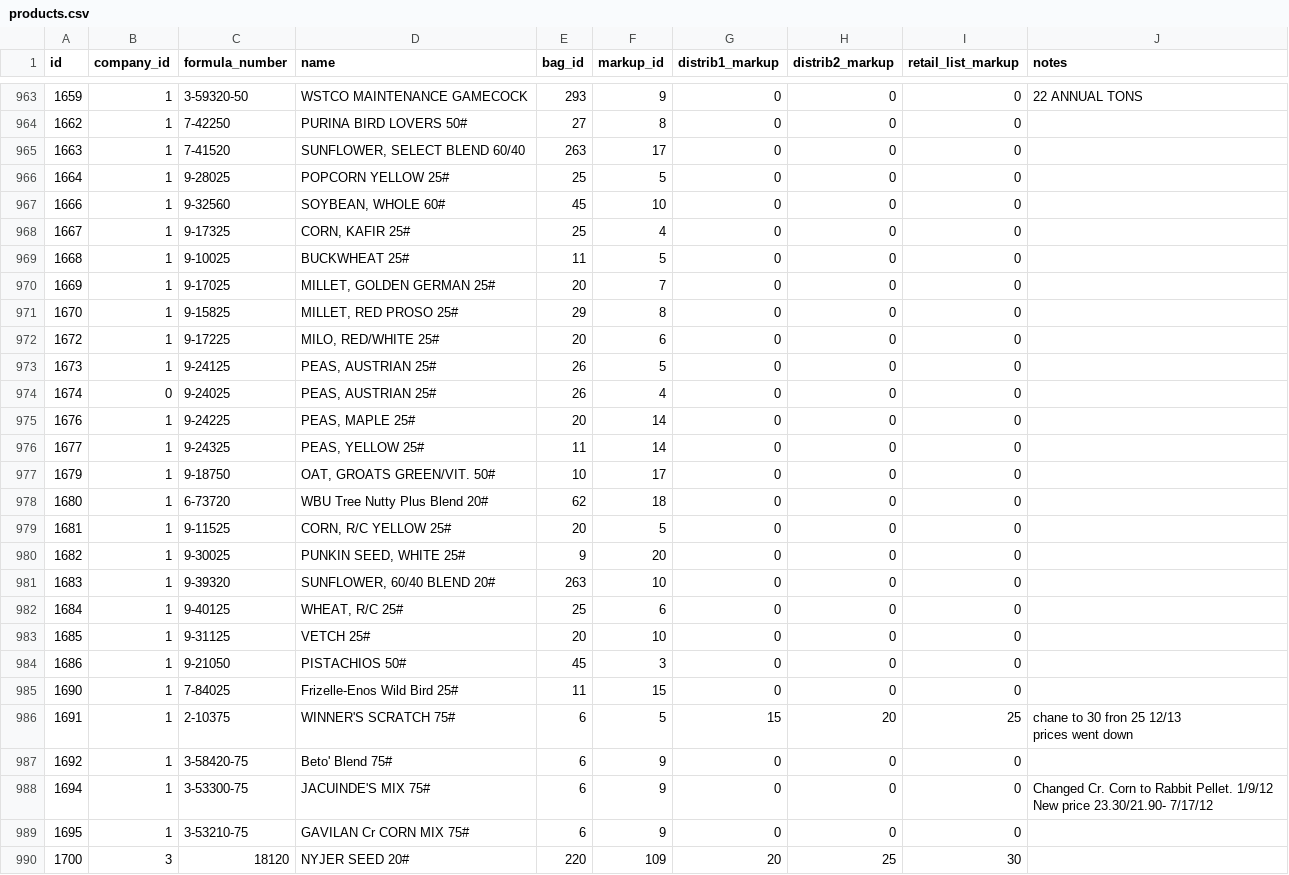
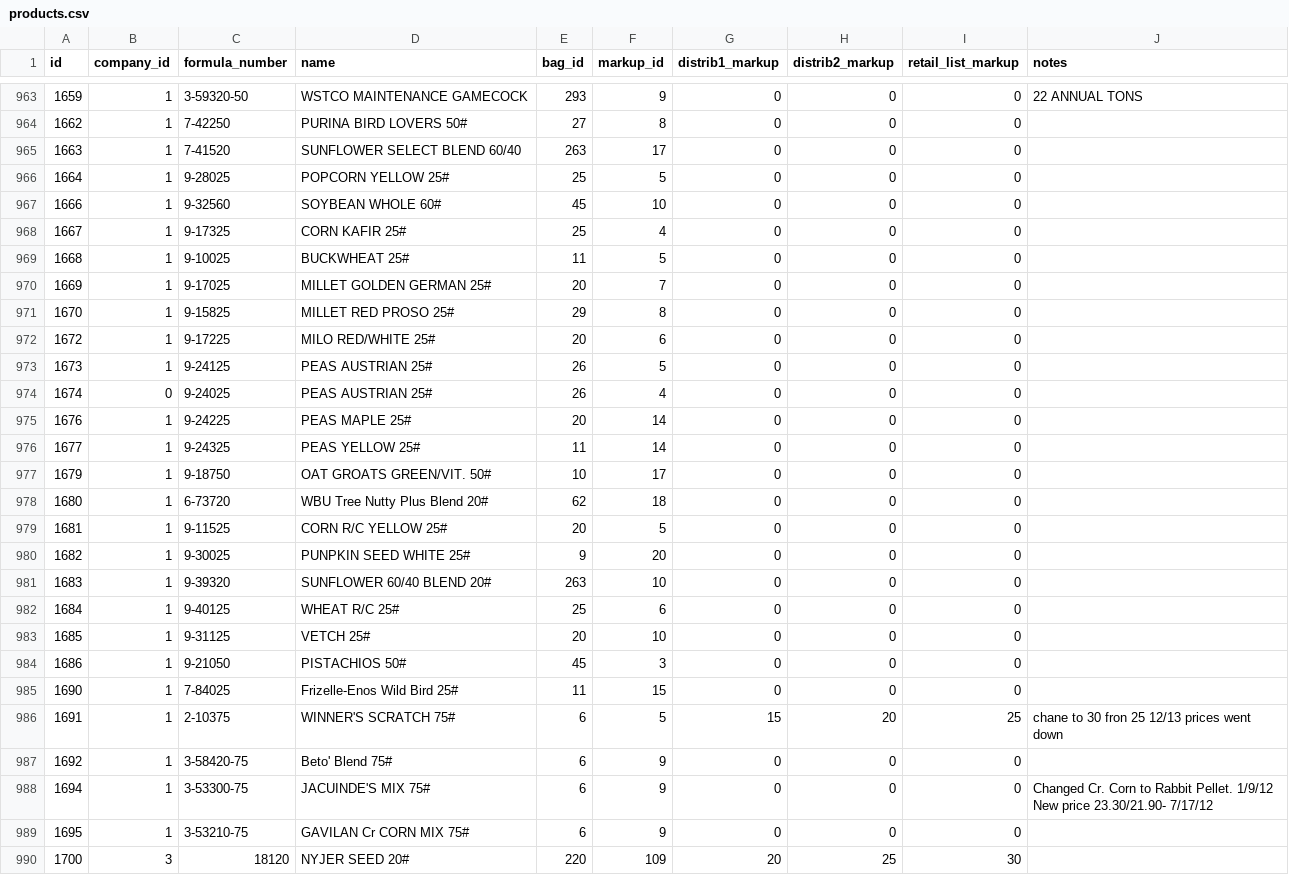
Before and after one commit to SeedFactory/SeedFactory, a CSV file: db/seed_data/products.csv, drawn as a sheet; only a part is shown, gaps mark what is left out; ↵ is a line break in a cell; the diff covers the shown part only; the diff names each change by its address in the sheet, - before the commit and + after, or states it on an @@ line.

```diff
--- a/db/seed_data/products.csv
+++ b/db/seed_data/products.csv
-D965 (name): SUNFLOWER, SELECT BLEND 60/40
+D965 (name): SUNFLOWER SELECT BLEND 60/40
-D967 (name): SOYBEAN, WHOLE 60#
+D967 (name): SOYBEAN WHOLE 60#
-D968 (name): CORN, KAFIR 25#
+D968 (name): CORN KAFIR 25#
-D970 (name): MILLET, GOLDEN GERMAN 25#
+D970 (name): MILLET GOLDEN GERMAN 25#
-D971 (name): MILLET, RED PROSO 25#
+D971 (name): MILLET RED PROSO 25#
-D972 (name): MILO, RED/WHITE 25#
+D972 (name): MILO RED/WHITE 25#
-D973:D974 (name): PEAS, AUSTRIAN 25#
+D973:D974 (name): PEAS AUSTRIAN 25#
-D975 (name): PEAS, MAPLE 25#
+D975 (name): PEAS MAPLE 25#
-D976 (name): PEAS, YELLOW 25#
+D976 (name): PEAS YELLOW 25#
-D977 (name): OAT, GROATS GREEN/VIT. 50#
+D977 (name): OAT GROATS GREEN/VIT. 50#
-D979 (name): CORN, R/C YELLOW 25#
+D979 (name): CORN R/C YELLOW 25#
-D980 (name): PUNKIN SEED, WHITE 25#
+D980 (name): PUNPKIN SEED WHITE 25#
-D981 (name): SUNFLOWER, 60/40 BLEND 20#
+D981 (name): SUNFLOWER 60/40 BLEND 20#
-D982 (name): WHEAT, R/C 25#
+D982 (name): WHEAT R/C 25#
-J986 (notes): chane to 30 fron 25 12/13 ↵ prices went down
+J986 (notes): chane to 30 fron 25 12/13 prices went down
-J988 (notes): …23.30/21.90- 7/17/12
+J988 (notes): …23.30/21.90- 7/17/12
```
Also changed, not shown: 135 edited cells elsewhere in this file, db/seed_data/product_data.csv, 6 other files.
